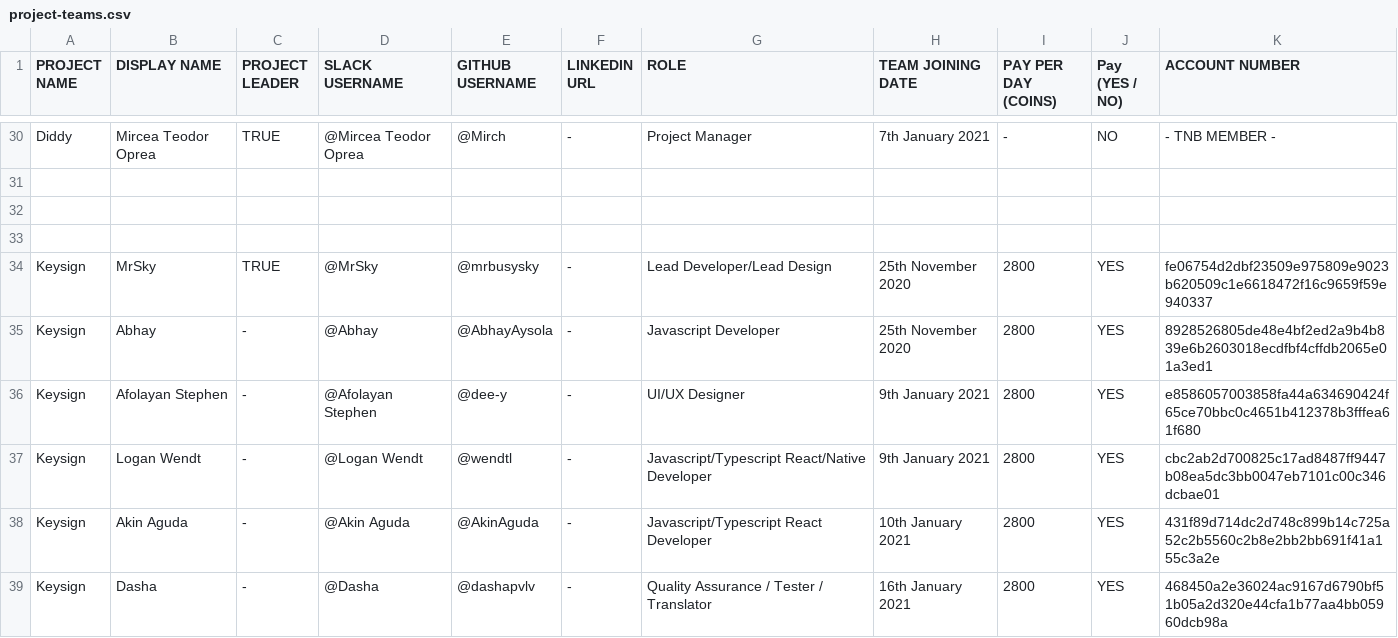
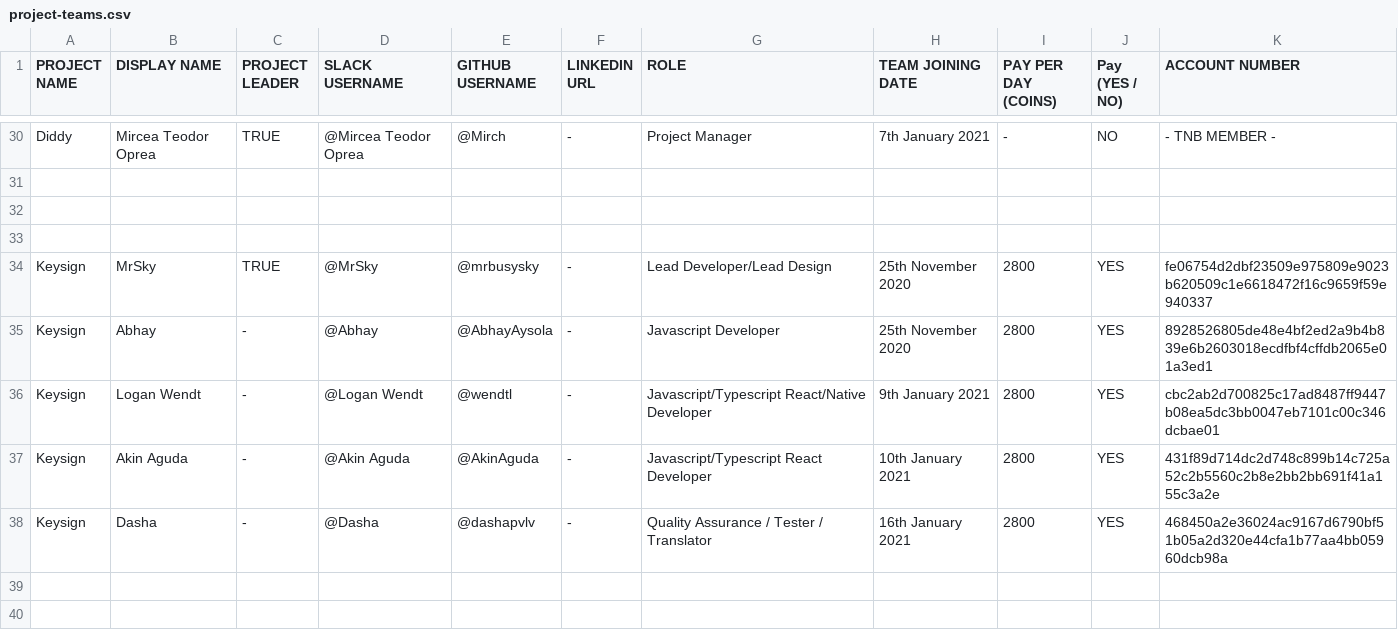
Before and after one commit to thenewboston-blockchain/Projects, a CSV file: CSVs/project-teams.csv, drawn as a sheet; only a part is shown, gaps mark what is left out; the shorter side is filled out with more unchanged rows.

Commit message:
Update project-teams.csv

```diff
--- a/CSVs/project-teams.csv
+++ b/CSVs/project-teams.csv
@@ -35,3 +35,2 @@ Keysign,MrSky,TRUE,@MrSky,@mrbusysky,-,Lead Developer/Lead Design,25th November
 Keysign,Abhay,-,@Abhay,@AbhayAysola,-,Javascript Developer,25th November 2020,2800,YES,8928526805de48e4bf2ed2a9b4b839e6b2603018ecdfbf4cffdb2065e01a3ed1
-Keysign,Afolayan Stephen,-,@Afolayan Stephen,@dee-y,-,UI/UX Designer,9th January 2021,2800,YES,e8586057003858fa44a634690424f65ce70bbc0c4651b412378b3fffea61f680
 Keysign,Logan Wendt,-,@Logan Wendt,@wendtl,-,Javascript/Typescript React/Native Developer,9th January 2021,2800,YES,cbc2ab2d700825c17ad8487ff9447b08ea5dc3bb0047eb7101c00c346dcbae01
```
